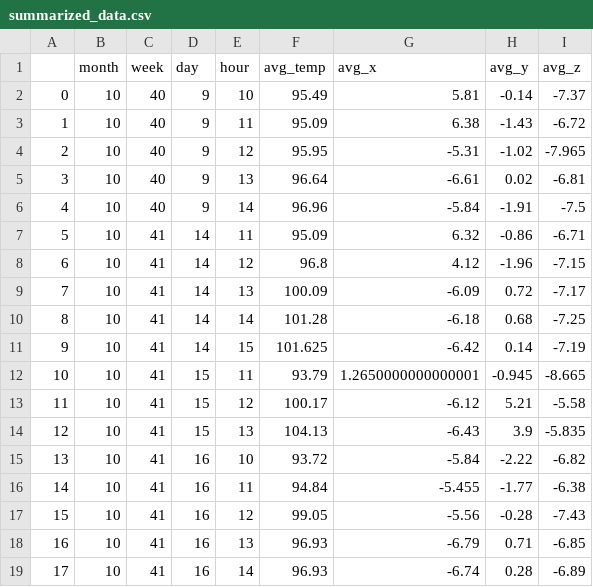
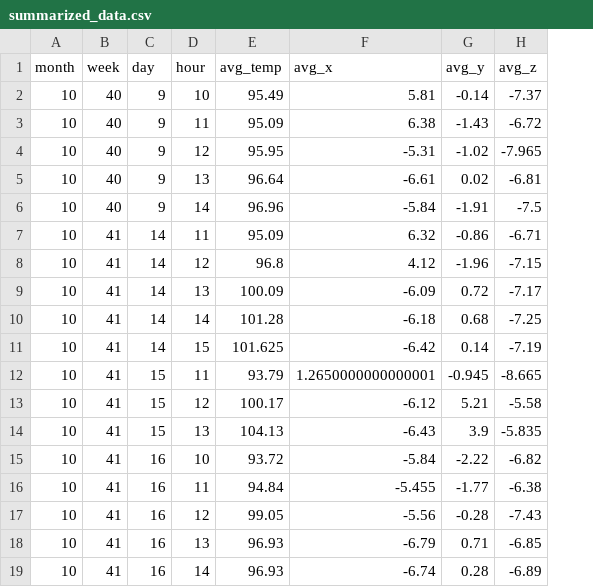
Before and after one commit to hussnain060/O-bhains, a CSV file: cow_disease_detection/data/summarized_data.csv, drawn as a sheet; the diff names each change by its address in the sheet, - before the commit and + after, or states it on an @@ line.

Commit message:
fixed index bug from summarized data file

```diff
--- a/cow_disease_detection/data/summarized_data.csv
+++ b/cow_disease_detection/data/summarized_data.csv
-column A, rows 2-19: 0 | 1 | 2 | 3 | 4 | 5 | 6 | 7 | 8 | 9 | 10 | 11 | 12 | 13 | 14 | 15 | 16 | 17
```
Also changed, not shown: 1 other file.
